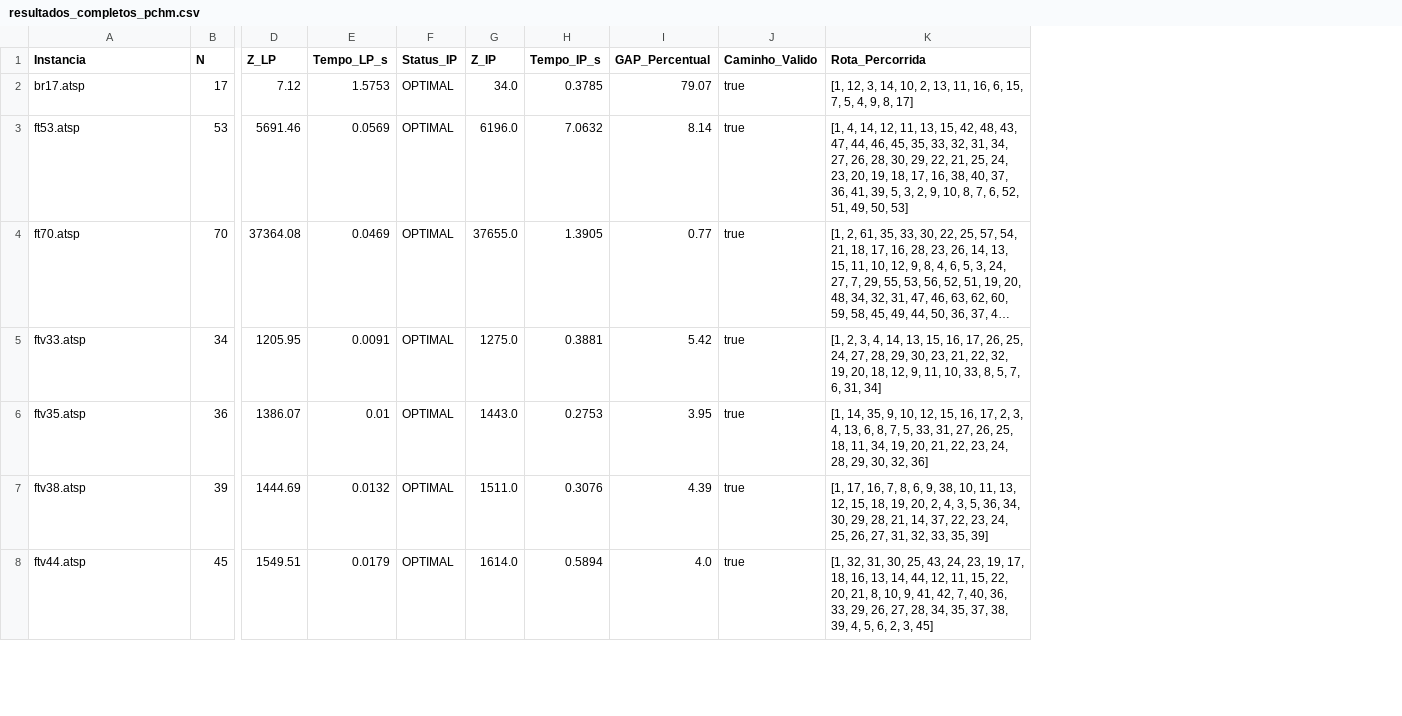
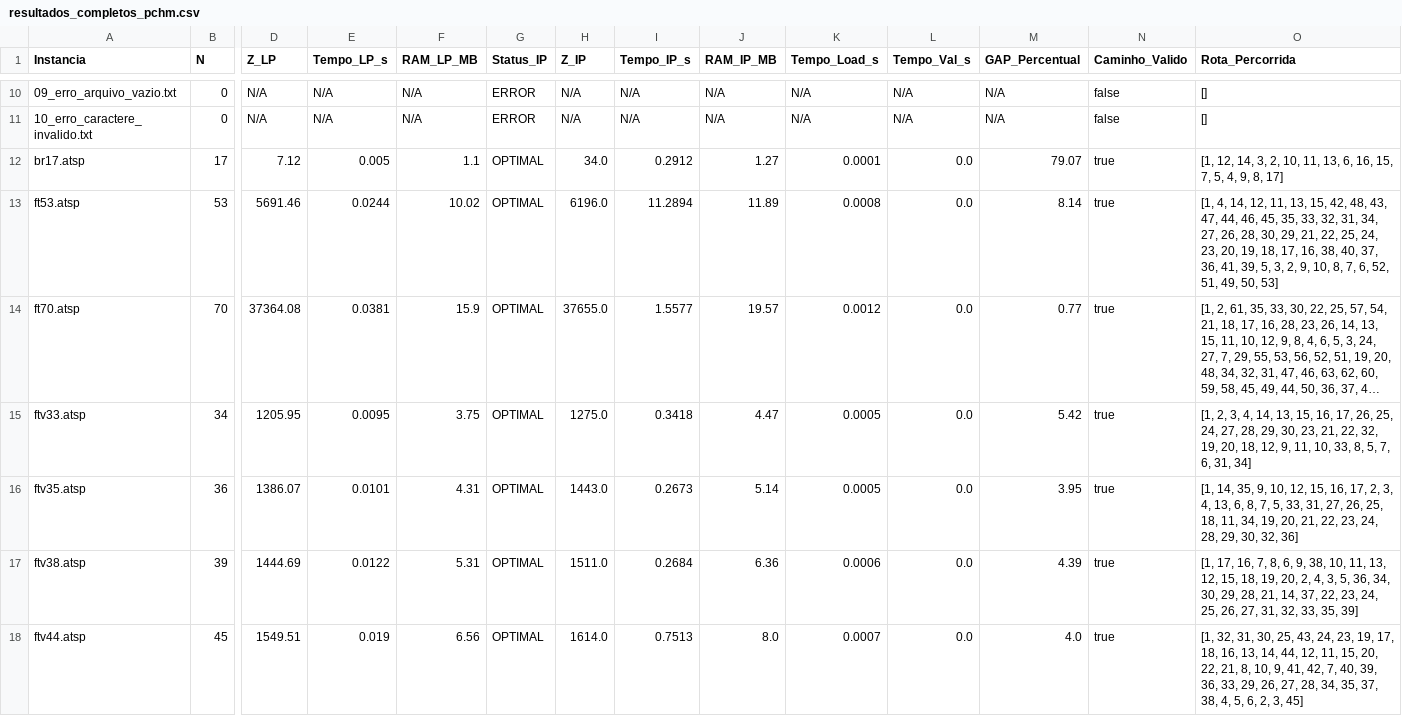
Before and after one commit to Naliat/trabalhoPesquisaOperacional, a CSV file: trab-01/data/resultados_completos_pchm.csv, drawn as a sheet; only a part is shown, gaps mark what is left out; long unchanged cells end in …; addresses are those after the commit; rows hold the shown columns only; the diff covers the shown part only; the diff names each change by its address in the sheet, - before the commit and + after, or states it on an @@ line.

Commit message:
Adicione relatorio e envia os dados/resultados do trab1

```diff
--- a/trab-01/data/resultados_completos_pchm.csv
+++ b/trab-01/data/resultados_completos_pchm.csv
+column F (RAM_LP_MB), rows 12-18: 1.1 | 10.02 | 15.9 | 3.75 | 4.31 | 5.31 | 6.56
+column J (RAM_IP_MB), rows 12-18: 1.27 | 11.89 | 19.57 | 4.47 | 5.14 | 6.36 | 8.0
+column K (Tempo_Load_s), rows 12-18: 0.0001 | 0.0008 | 0.0012 | 0.0005 | 0.0005 | 0.0006 | 0.0007
+column L (Tempo_Val_s), rows 12-18: all 0.0
+row 10: 09_erro_arquivo_vazio.txt | 0 | N/A | N/A | N/A | ERROR | N/A | N/A | N/A | N/A | N/A | N/A | false | []
+row 11: 10_erro_caractere_invalido.txt | 0 | N/A | N/A | N/A | ERROR | N/A | N/A | N/A | N/A | N/A | N/A | false | []
-E12 (Tempo_LP_s): 1.5753
+E12 (Tempo_LP_s): 0.005
-I12 (Tempo_IP_s): 0.3785
+I12 (Tempo_IP_s): 0.2912
-O12 (Rota_Percorrida): [1, 12, 3, 14, 10, 2, 13, 11, 16, 6, 15, 7,…
+O12 (Rota_Percorrida): [1, 12, 14, 3, 2, 10, 11, 13, 6, 16, 15, 7,…
-E13 (Tempo_LP_s): 0.0569
+E13 (Tempo_LP_s): 0.0244
-I13 (Tempo_IP_s): 7.0632
+I13 (Tempo_IP_s): 11.2894
-O13 (Rota_Percorrida): …30, 29, 22, 21, 25, 24,…
+O13 (Rota_Percorrida): …30, 29, 21, 22, 25, 24,…
-E14 (Tempo_LP_s): 0.0469
+E14 (Tempo_LP_s): 0.0381
-I14 (Tempo_IP_s): 1.3905
+I14 (Tempo_IP_s): 1.5577
-E15 (Tempo_LP_s): 0.0091
+E15 (Tempo_LP_s): 0.0095
-I15 (Tempo_IP_s): 0.3881
+I15 (Tempo_IP_s): 0.3418
-E16 (Tempo_LP_s): 0.01
+E16 (Tempo_LP_s): 0.0101
-I16 (Tempo_IP_s): 0.2753
+I16 (Tempo_IP_s): 0.2673
-E17 (Tempo_LP_s): 0.0132
+E17 (Tempo_LP_s): 0.0122
-I17 (Tempo_IP_s): 0.3076
+I17 (Tempo_IP_s): 0.2684
-E18 (Tempo_LP_s): 0.0179
+E18 (Tempo_LP_s): 0.019
-I18 (Tempo_IP_s): 0.5894
+I18 (Tempo_IP_s): 0.7513
-O18 (Rota_Percorrida): …11, 15, 22, 20, 21, 8, 10, 9, 41, 42, 7, 40, 36, 33, 29, 26, 27, 28, 34, 35, 37, 38, 39, 4, 5,…
+O18 (Rota_Percorrida): …11, 15, 20, 22, 21, 8, 10, 9, 41, 42, 7, 40, 39, 36, 33, 29, 26, 27, 28, 34, 35, 37, 38, 4, 5,…
```
Also changed, not shown: 8 added rows and 15 edited cells elsewhere in this file, 42 other files.
